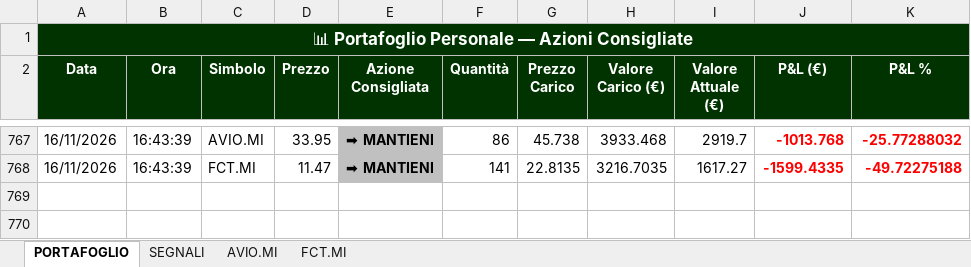
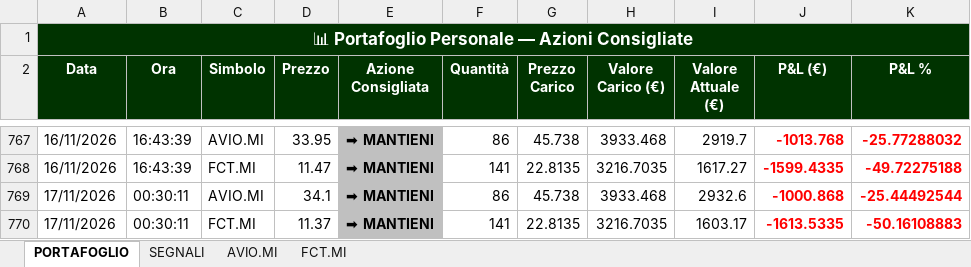
Before and after one commit to GianluGreco/stock_monitor, an Excel workbook: output/quotazioni.xlsx, sheet PORTAFOGLIO, drawn as a sheet; only a part is shown, gaps mark what is left out; values as stored, in another font and other column widths than the file's, no borders; the diff names each change by its address in the sheet, - before the commit and + after, or states it on an @@ line.

```diff
--- a/output/quotazioni.xlsx (sheet PORTAFOGLIO)
+++ b/output/quotazioni.xlsx (sheet PORTAFOGLIO)
+row 769: 17/11/2026 | 00:30:11 | AVIO.MI | 34.1 | ➡ MANTIENI | 86 | 45.738 | 3933.468 | 2932.6 | -1000.868 | -25.44492544
+row 770: 17/11/2026 | 00:30:11 | FCT.MI | 11.37 | ➡ MANTIENI | 141 | 22.8135 | 3216.7035 | 1603.17 | -1613.5335 | -50.16108883
```
Also changed, not shown: sheet SEGNALI, sheet AVIO.MI, sheet FCT.MI, 3 other files.
